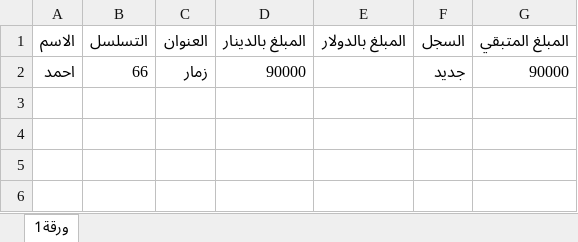
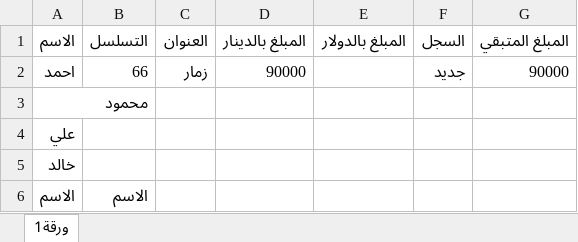
Before and after one commit to Alameenoffice/Alameenoffice, an Excel workbook: data.xlsx, sheet ورقة1, drawn as a sheet; values as stored, in another font and other column widths than the file's, no borders; the diff names each change by its address in the sheet, - before the commit and + after, or states it on an @@ line.

Commit message:
Add files via upload

```diff
--- a/data.xlsx (sheet ورقة1)
+++ b/data.xlsx (sheet ورقة1)
+row 3: محمود
+row 4: علي
+row 5: خالد
+row 6: الاسم | الاسم
```
